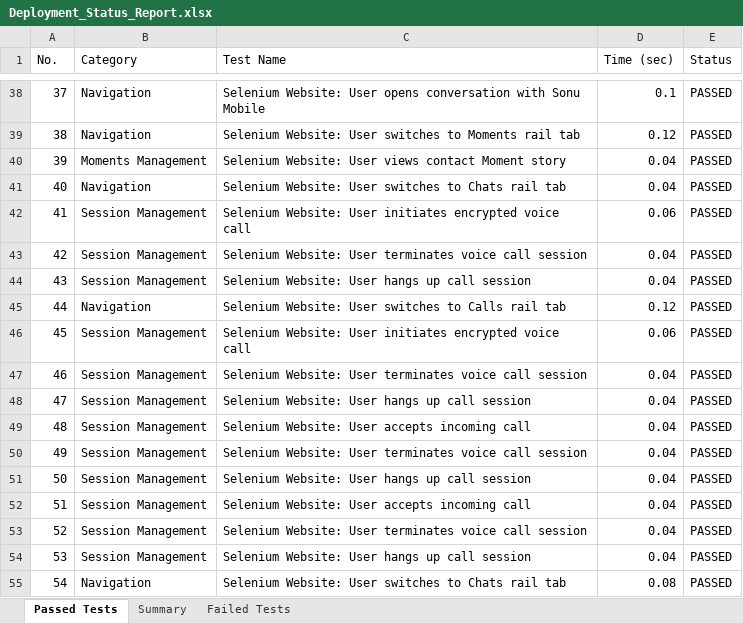
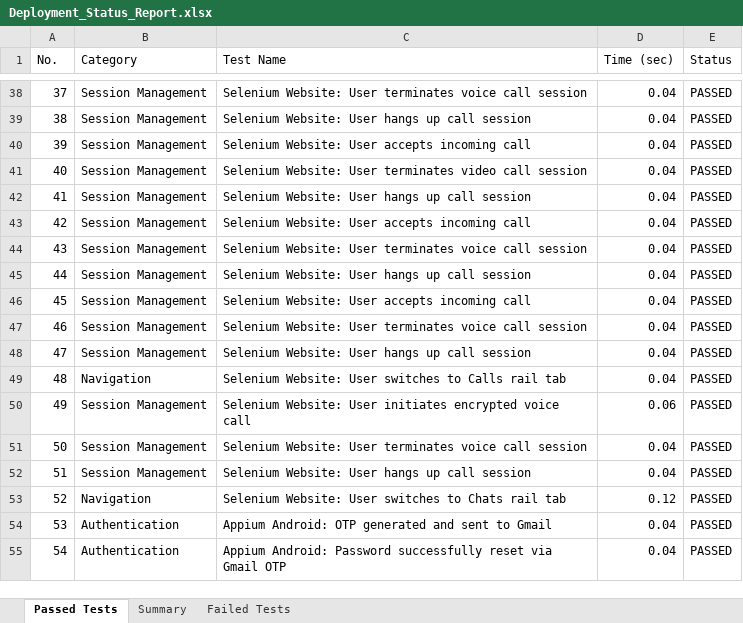
Before and after one commit to sonu15442/SecureChat, an Excel workbook: Test Cases/Deployment_Status_Report.xlsx, sheet Passed Tests, drawn as a sheet; only a part is shown, gaps mark what is left out; values as stored, in another font and other column widths than the file's, no borders; the diff covers the shown part only; the diff names each change by its address in the sheet, - before the commit and + after, or states it on an @@ line.

Commit message:
Add dedicated backends for all native mobile Java modules, merge web and mobile gateways, and update test reports

```diff
--- a/Test Cases/Deployment_Status_Report.xlsx (sheet Passed Tests)
+++ b/Test Cases/Deployment_Status_Report.xlsx (sheet Passed Tests)
-B38:B39 (Category): Navigation
+B38:B39 (Category): Session Management
-C38 (Test Name): …Website: User opens conversation with Sonu Mobile
+C38 (Test Name): …Website: User terminates voice call session
-D38 (Time (sec)): 0.1
+D38 (Time (sec)): 0.04
-C39 (Test Name): …Website: User switches to Moments rail tab
+C39 (Test Name): …Website: User hangs up call session
-D39 (Time (sec)): 0.12
+D39 (Time (sec)): 0.04
-B40 (Category): Moments Management
+B40 (Category): Session Management
-C40 (Test Name): …Website: User views contact Moment story
+C40 (Test Name): …Website: User accepts incoming call
-B41 (Category): Navigation
+B41 (Category): Session Management
-C41 (Test Name): …Website: User switches to Chats rail tab
+C41 (Test Name): …Website: User terminates video call session
-C42 (Test Name): …Website: User initiates encrypted voice call
+C42 (Test Name): …Website: User hangs up call session
-D42 (Time (sec)): 0.06
+D42 (Time (sec)): 0.04
-C43 (Test Name): …Website: User terminates voice call session
+C43 (Test Name): …Website: User accepts incoming call
-C44 (Test Name): …Website: User hangs up call session
+C44 (Test Name): …Website: User terminates voice call session
-B45 (Category): Navigation
+B45 (Category): Session Management
-C45 (Test Name): …Website: User switches to Calls rail tab
+C45 (Test Name): …Website: User hangs up call session
-D45 (Time (sec)): 0.12
+D45 (Time (sec)): 0.04
-C46 (Test Name): …Website: User initiates encrypted voice call
+C46 (Test Name): …Website: User accepts incoming call
-D46 (Time (sec)): 0.06
+D46 (Time (sec)): 0.04
-B49 (Category): Session Management
+B49 (Category): Navigation
-C49 (Test Name): …Website: User accepts incoming call
+C49 (Test Name): …Website: User switches to Calls rail tab
-C50 (Test Name): …Website: User terminates voice call session
+C50 (Test Name): …Website: User initiates encrypted voice call
-D50 (Time (sec)): 0.04
+D50 (Time (sec)): 0.06
-C51 (Test Name): …Website: User hangs up call session
+C51 (Test Name): …Website: User terminates voice call session
-C52 (Test Name): Selenium Website: User accepts incoming call
+C52 (Test Name): Selenium Website: User hangs up call session
-B53 (Category): Session Management
+B53 (Category): Navigation
-C53 (Test Name): …Website: User terminates voice call session
+C53 (Test Name): …Website: User switches to Chats rail tab
-D53 (Time (sec)): 0.04
+D53 (Time (sec)): 0.12
-B54 (Category): Session Management
+B54 (Category): Authentication
-C54 (Test Name): Selenium Website: User hangs up call session
+C54 (Test Name): Appium Android: OTP generated and sent to Gmail
-B55 (Category): Navigation
+B55 (Category): Authentication
-C55 (Test Name): Selenium Website: User switches to Chats rail tab
+C55 (Test Name): Appium Android: Password successfully reset via Gmail OTP
-D55 (Time (sec)): 0.08
+D55 (Time (sec)): 0.04
```
Also changed, not shown: 422 edited cells elsewhere in this sheet, Test Cases/Appium_Test_Report.xlsx, Test Cases/Load_Test_Report.xlsx, 36 other files.
